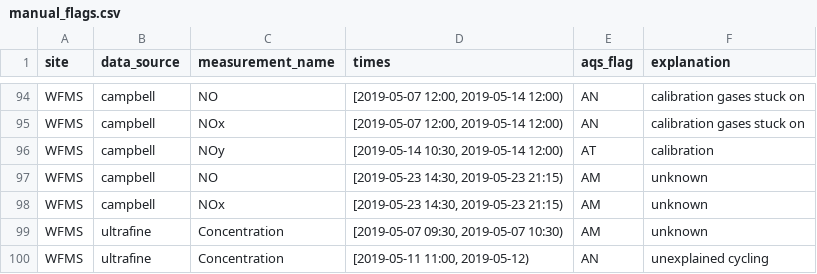
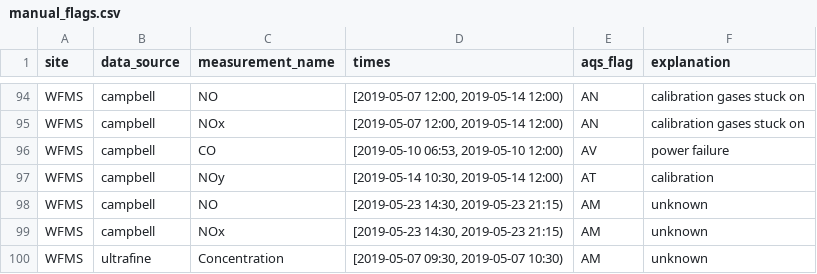
Before and after one commit to ASRCsoft/atmoschem.process, a CSV file: data-raw/package_data/manual_flags.csv, drawn as a sheet; only a part is shown, gaps mark what is left out; the shorter side is filled out with more unchanged rows.

Commit message:
Flag 2019-05-10 WFMS CO power failure data

```diff
--- a/data-raw/package_data/manual_flags.csv
+++ b/data-raw/package_data/manual_flags.csv
@@ -95,2 +95,3 @@ WFMS,campbell,NO,"[2019-05-07 12:00, 2019-05-14 12:00)",AN,calibration gases stu
 WFMS,campbell,NOx,"[2019-05-07 12:00, 2019-05-14 12:00)",AN,calibration gases stuck on
+WFMS,campbell,CO,"[2019-05-10 06:53, 2019-05-10 12:00)",AV,power failure
 WFMS,campbell,NOy,"[2019-05-14 10:30, 2019-05-14 12:00)",AT,calibration
```
Also changed, not shown: 2 other files.
